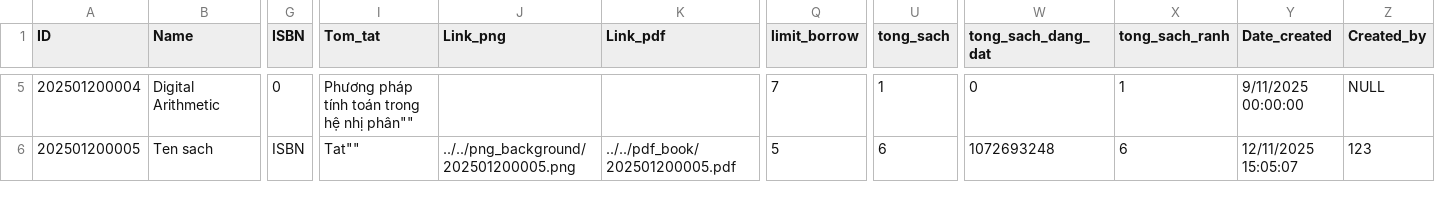
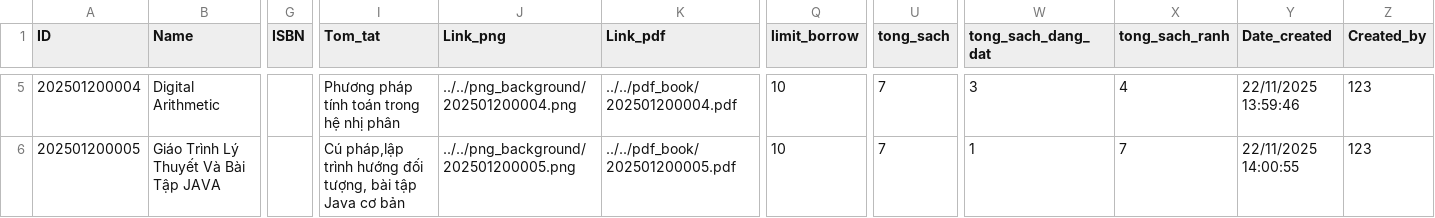
Before and after one commit to thanhtrung411/PBL2_new, a CSV file: data/CSDL.csv, drawn as a sheet; only a part is shown, gaps mark what is left out; the diff covers the shown part only; the diff names each change by its address in the sheet, - before the commit and + after, or states it on an @@ line.

Commit message:
Thiet ke lai giao dien, dang nhap, dang ky, quen mat khau, sua logic

```diff
--- a/data/CSDL.csv
+++ b/data/CSDL.csv
-G5 (ISBN): 0
+G5 (ISBN): (empty)
-I5 (Tom_tat): Phương pháp tính toán trong hệ nhị phân""
+I5 (Tom_tat): Phương pháp tính toán trong hệ nhị phân
-J5 (Link_png): (empty)
+J5 (Link_png): ../../png_background/202501200004.png
-K5 (Link_pdf): (empty)
+K5 (Link_pdf): ../../pdf_book/202501200004.pdf
-Q5 (limit_borrow): 7
+Q5 (limit_borrow): 10
-U5 (tong_sach): 1
+U5 (tong_sach): 7
-W5 (tong_sach_dang_dat): 0
+W5 (tong_sach_dang_dat): 3
-X5 (tong_sach_ranh): 1
+X5 (tong_sach_ranh): 4
-Y5 (Date_created): 9/11/2025 00:00:00
+Y5 (Date_created): 22/11/2025 13:59:46
-Z5 (Created_by): NULL
+Z5 (Created_by): 123
-B6 (Name): Ten sach
+B6 (Name): Giáo Trình Lý Thuyết Và Bài Tập JAVA
-G6 (ISBN): ISBN
+G6 (ISBN): (empty)
-I6 (Tom_tat): Tat""
+I6 (Tom_tat): Cú pháp,lập trình hướng đối tượng, bài tập Java cơ bản
-Q6 (limit_borrow): 5
+Q6 (limit_borrow): 10
-U6 (tong_sach): 6
+U6 (tong_sach): 7
-W6 (tong_sach_dang_dat): 1072693248
+W6 (tong_sach_dang_dat): 1
-X6 (tong_sach_ranh): 6
+X6 (tong_sach_ranh): 7
-Y6 (Date_created): 12/11/2025 15:05:07
+Y6 (Date_created): 22/11/2025 14:00:55
```
Also changed, not shown: 2 added rows and 65 edited cells elsewhere in this file, data/Book_copies.csv, data/Borrow.csv, 2 other files.
